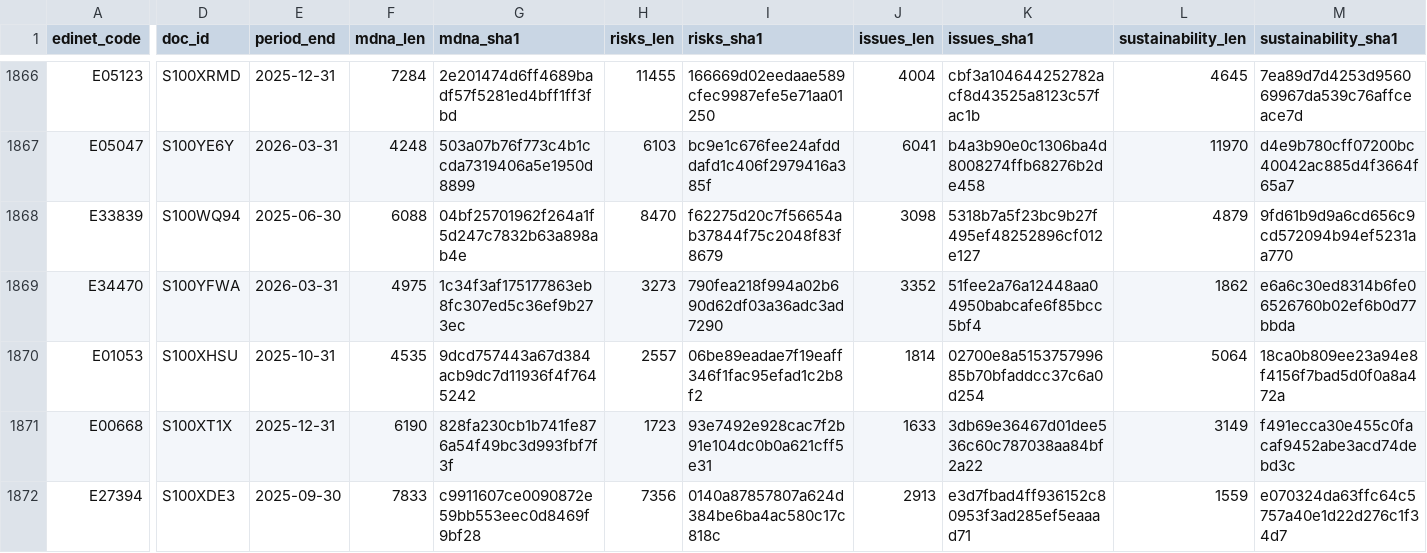
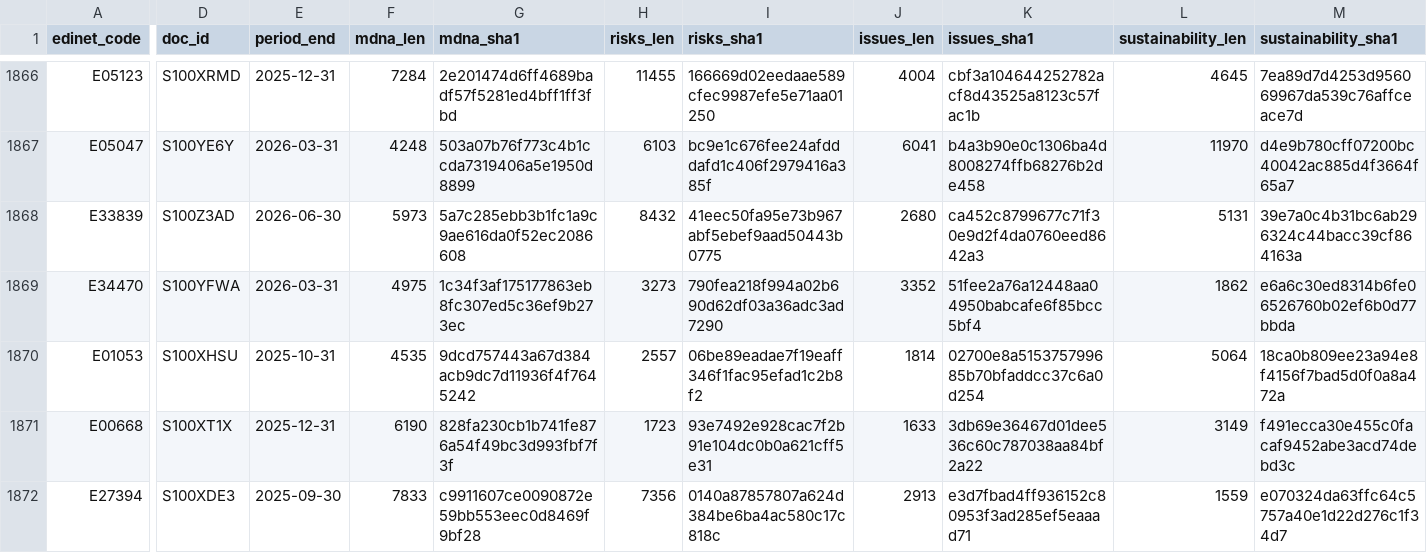
Before and after one commit to varmil/nenshu, a CSV file: pipeline/data/analysis_text_manifest.csv, drawn as a sheet; only a part is shown, gaps mark what is left out; the diff names each change by its address in the sheet, - before the commit and + after, or states it on an @@ line.

```diff
--- a/pipeline/data/analysis_text_manifest.csv
+++ b/pipeline/data/analysis_text_manifest.csv
-D1868 (doc_id): S100WQ94
+D1868 (doc_id): S100Z3AD
-E1868 (period_end): 2025-06-30
+E1868 (period_end): 2026-06-30
-F1868 (mdna_len): 6088
+F1868 (mdna_len): 5973
-G1868 (mdna_sha1): 04bf25701962f264a1f5d247c7832b63a898ab4e
+G1868 (mdna_sha1): 5a7c285ebb3b1fc1a9c9ae616da0f52ec2086608
-H1868 (risks_len): 8470
+H1868 (risks_len): 8432
-I1868 (risks_sha1): f62275d20c7f56654ab37844f75c2048f83f8679
+I1868 (risks_sha1): 41eec50fa95e73b967abf5ebef9aad50443b0775
-J1868 (issues_len): 3098
+J1868 (issues_len): 2680
-K1868 (issues_sha1): 5318b7a5f23bc9b27f495ef48252896cf012e127
+K1868 (issues_sha1): ca452c8799677c71f30e9d2f4da0760eed8642a3
-L1868 (sustainability_len): 4879
+L1868 (sustainability_len): 5131
-M1868 (sustainability_sha1): 9fd61b9d9a6cd656c9cd572094b94ef5231aa770
+M1868 (sustainability_sha1): 39e7a0c4b31bc6ab296324c44bacc39cf864163a
```
Also changed, not shown: 1 other file.
